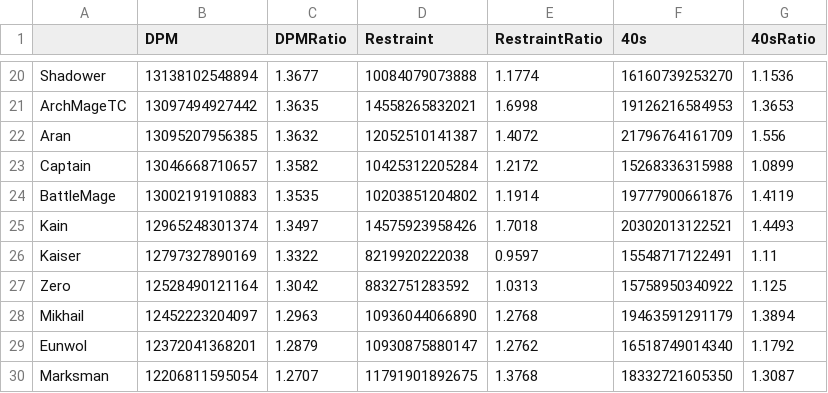
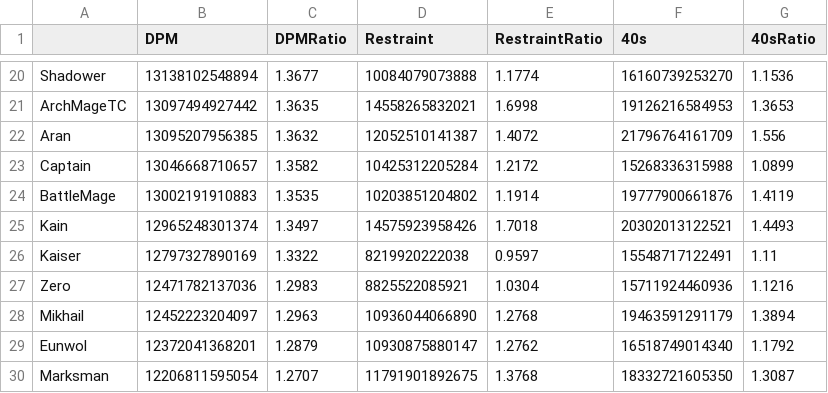
Before and after one commit to ParkKyuSeon/Maplestory_DPM, a CSV file: DPM12352_L.csv, drawn as a sheet; only a part is shown, gaps mark what is left out.

```diff
--- a/DPM12352_L.csv
+++ b/DPM12352_L.csv
@@ -26,3 +26,3 @@
 "Kaiser",12797327890169,1.3322,8219920222038,0.9597,15548717122491,1.11
-"Zero",12528490121164,1.3042,8832751283592,1.0313,15758950340922,1.125
+"Zero",12471782137036,1.2983,8825522085921,1.0304,15711924460936,1.1216
 "Mikhail",12452223204097,1.2963,10936044066890,1.2768,19463591291179,1.3894
```
Also changed, not shown: 1 other file.
